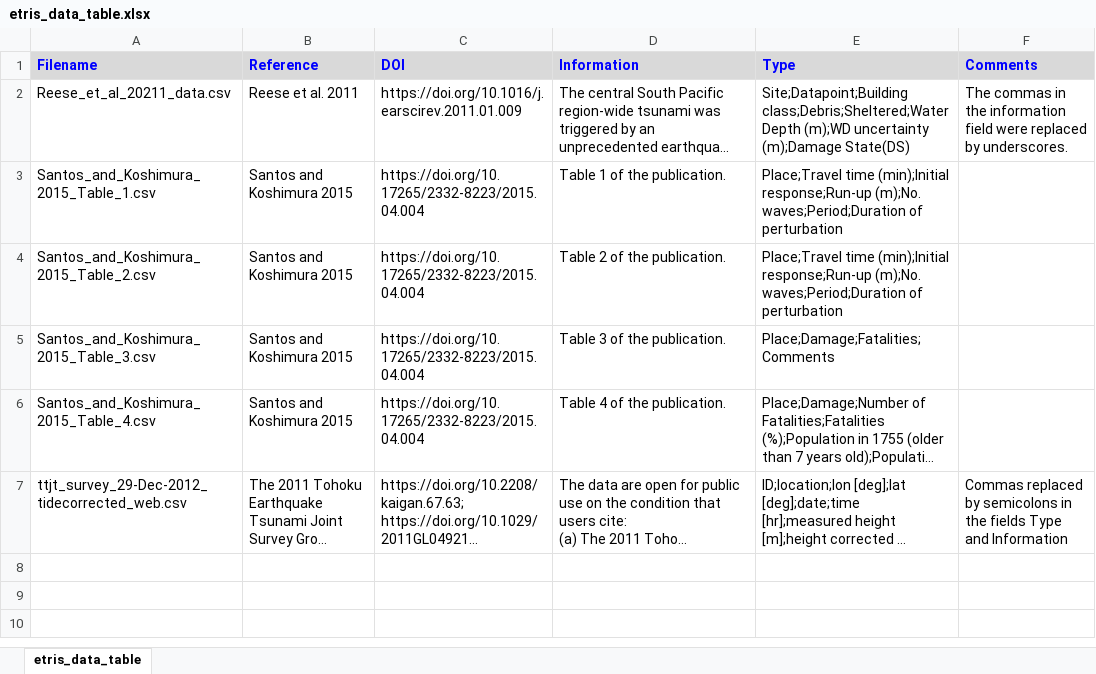
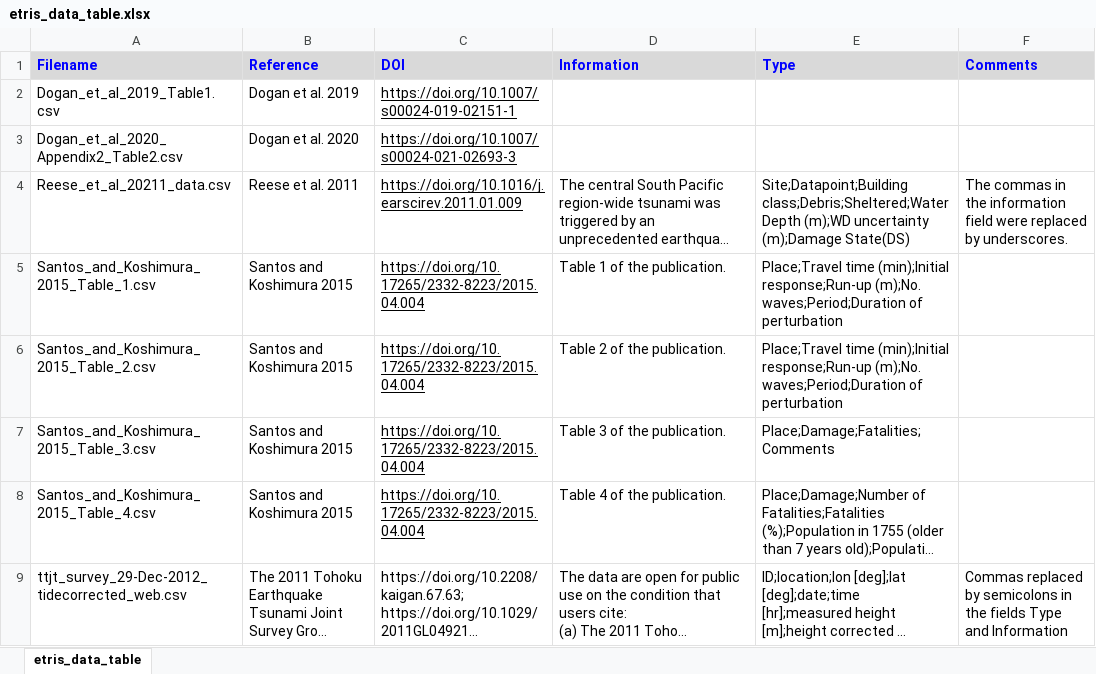
Before and after one commit to eurotsunamirisk/etris_data_and_data_products, an Excel workbook: etris_data_table.xlsx, sheet etris_data_table, drawn as a sheet; long unchanged cells end in …; values as stored, in another font and other column widths than the file's, no borders; addresses are those after the commit; the diff names each change by its address in the sheet, - before the commit and + after, or states it on an @@ line.

Commit message:
Dogan_et_al_2020_Appendix2_Table2
Table replaced

```diff
--- a/etris_data_table.xlsx (sheet etris_data_table)
+++ b/etris_data_table.xlsx (sheet etris_data_table)
+row 2: Dogan_et_al_2019_Table1.csv | Dogan et al. 2019 | https://doi.org/10.1007/s00024-019-02151-1
+row 3: Dogan_et_al_2020_Appendix2_Table2.csv | Dogan et al. 2020 | https://doi.org/10.1007/s00024-021-02693-3
-C4:C8 underline: off
+C4:C8 underline: on
```
Also changed, not shown: 3 other files.
